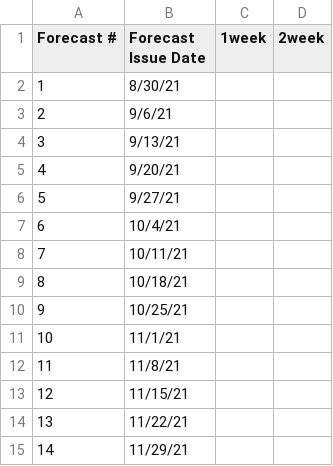
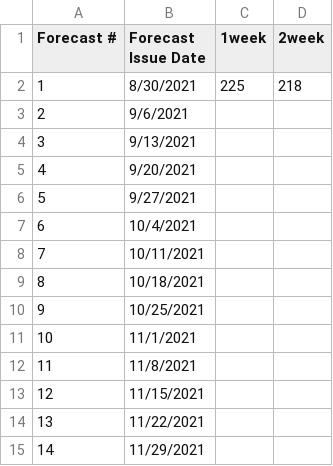
Before and after one commit to xingyuzhang95/Forecasting21, a CSV file: forecast_entries/Morales.csv, drawn as a sheet.

Commit message:
David's Week 1 Forecast

```diff
--- a/forecast_entries/Morales.csv
+++ b/forecast_entries/Morales.csv
@@ -1,15 +1,15 @@
 Forecast #,Forecast Issue Date,1week,2week
-1,8/30/21,,
-2,9/6/21,,
-3,9/13/21,,
-4,9/20/21,,
-5,9/27/21,,
-6,10/4/21,,
-7,10/11/21,,
-8,10/18/21,,
-9,10/25/21,,
-10,11/1/21,,
-11,11/8/21,,
-12,11/15/21,,
-13,11/22/21,,
-14,11/29/21,,
+1,8/30/2021,225,218
+2,9/6/2021,,
+3,9/13/2021,,
+4,9/20/2021,,
+5,9/27/2021,,
+6,10/4/2021,,
+7,10/11/2021,,
+8,10/18/2021,,
+9,10/25/2021,,
+10,11/1/2021,,
+11,11/8/2021,,
+12,11/15/2021,,
+13,11/22/2021,,
+14,11/29/2021,,
```
